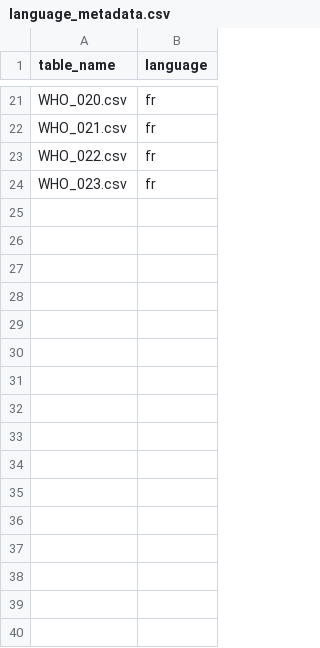
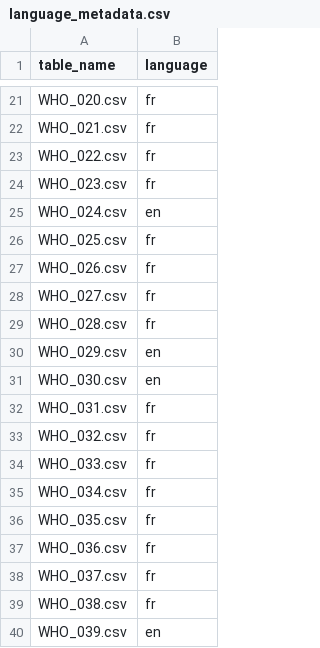
Before and after one commit to Omadzze/WHO_labels, a CSV file: gold/language_metadata.csv, drawn as a sheet; only a part is shown, gaps mark what is left out; the diff names each change by its address in the sheet, - before the commit and + after, or states it on an @@ line.

Commit message:
added new data for language

```diff
--- a/gold/language_metadata.csv
+++ b/gold/language_metadata.csv
+row 25: WHO_024.csv | en
+row 26: WHO_025.csv | fr
+row 27: WHO_026.csv | fr
+row 28: WHO_027.csv | fr
+row 29: WHO_028.csv | fr
+row 30: WHO_029.csv | en
+row 31: WHO_030.csv | en
+row 32: WHO_031.csv | fr
+row 33: WHO_032.csv | fr
+row 34: WHO_033.csv | fr
+row 35: WHO_034.csv | fr
+row 36: WHO_035.csv | fr
+row 37: WHO_036.csv | fr
+row 38: WHO_037.csv | fr
+row 39: WHO_038.csv | fr
+row 40: WHO_039.csv | en
```
